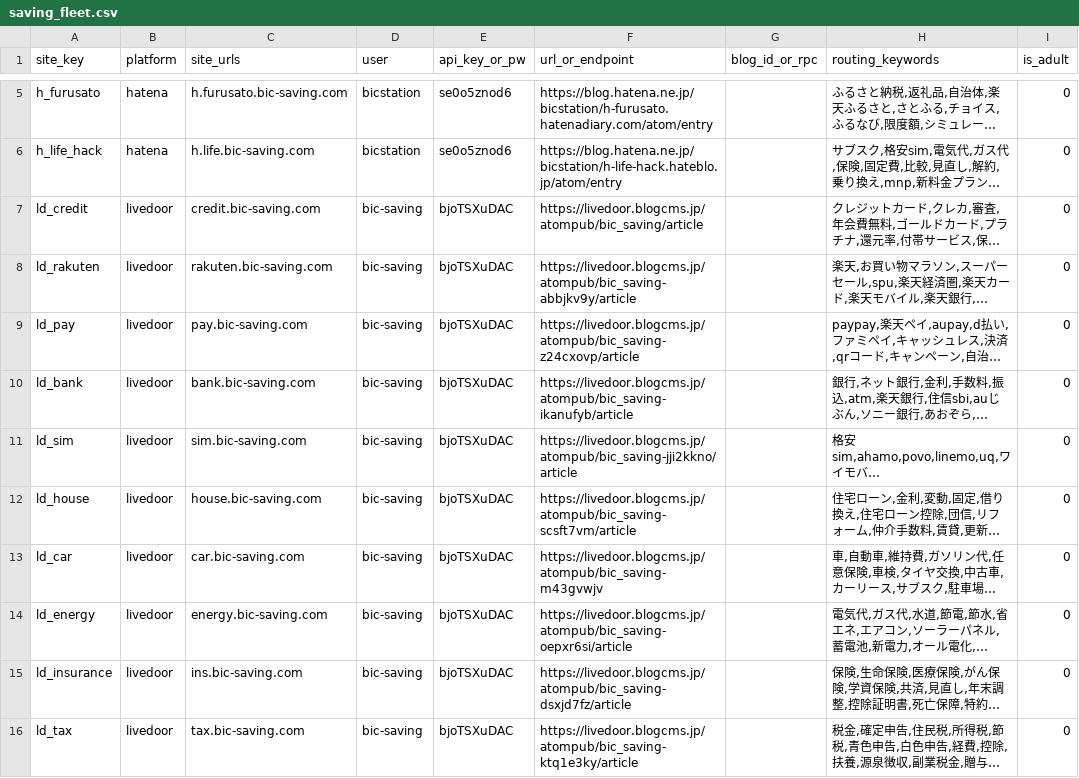
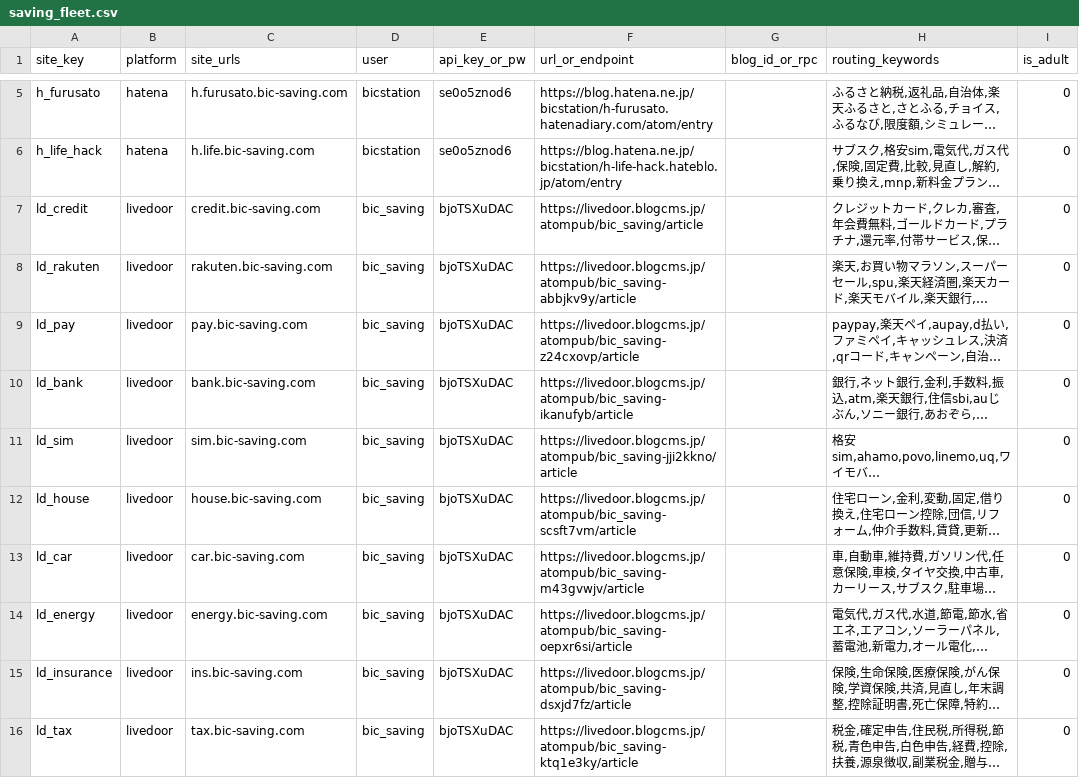
Before and after one commit to bicstation/shin-vps, a CSV file: django/api/management/commands/teitoku_settings/saving_fleet.csv, drawn as a sheet; only a part is shown, gaps mark what is left out; long unchanged cells end in …; the diff covers the shown part only; the diff names each change by its address in the sheet, - before the commit and + after, or states it on an @@ line.

```diff
--- a/django/api/management/commands/teitoku_settings/saving_fleet.csv
+++ b/django/api/management/commands/teitoku_settings/saving_fleet.csv
-D7:D16 (user): bic-saving
+D7:D16 (user): bic_saving
-F13 (url_or_endpoint): https://livedoor.blogcms.jp/atompub/bic_saving-m43gvwjv
+F13 (url_or_endpoint): https://livedoor.blogcms.jp/atompub/bic_saving-m43gvwjv/article
```
Also changed, not shown: 11 edited cells elsewhere in this file, 7 other files.
